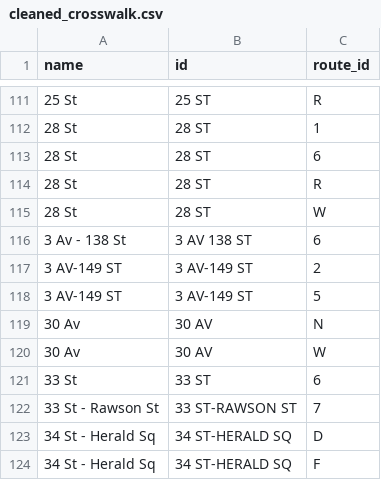
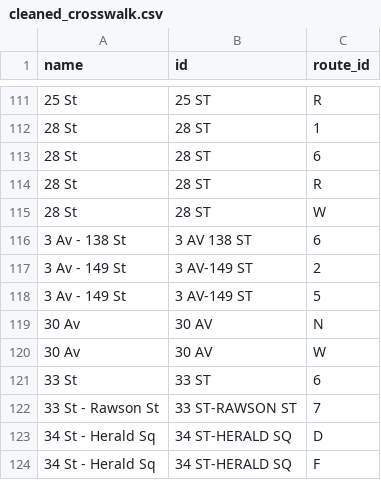
Before and after one commit to tsdataclinic/SubwayCrowds, a CSV file: scripts/cleaned_crosswalk.csv, drawn as a sheet; only a part is shown, gaps mark what is left out.

```diff
--- a/scripts/cleaned_crosswalk.csv
+++ b/scripts/cleaned_crosswalk.csv
@@ -116,4 +116,4 @@ name,id,route_id
 3 Av - 138 St,3 AV 138 ST,6
-3 AV-149 ST,3 AV-149 ST,2
-3 AV-149 ST,3 AV-149 ST,5
+3 Av - 149 St,3 AV-149 ST,2
+3 Av - 149 St,3 AV-149 ST,5
 30 Av,30 AV,N
```
Also changed, not shown: public/stops.csv.
